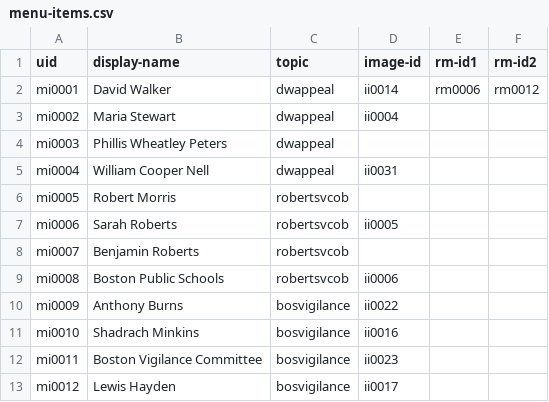
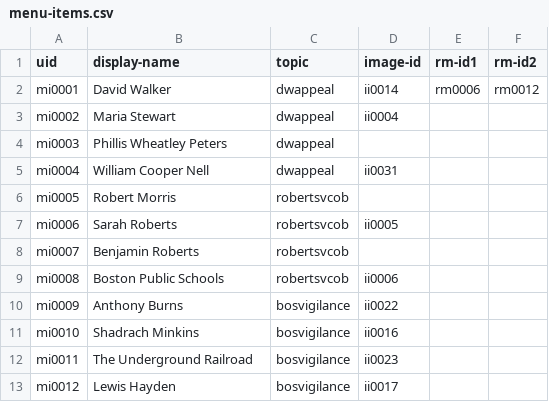
Before and after one commit to HarvardMapCollection/historic-black-boston-data, a CSV file: hmc-created/app/menu-items.csv, drawn as a sheet.

```diff
--- a/hmc-created/app/menu-items.csv
+++ b/hmc-created/app/menu-items.csv
@@ -11,3 +11,3 @@ mi0009,Anthony Burns,bosvigilance,ii0022,,
 mi0010,Shadrach Minkins,bosvigilance,ii0016,,
-mi0011,Boston Vigilance Committee,bosvigilance,ii0023,,
+mi0011,The Underground Railroad,bosvigilance,ii0023,,
 mi0012,Lewis Hayden,bosvigilance,ii0017,,
```
Also changed, not shown: hmc-created/app/menu-images.csv, hmc-created/app/pois.csv, 1 other file.
